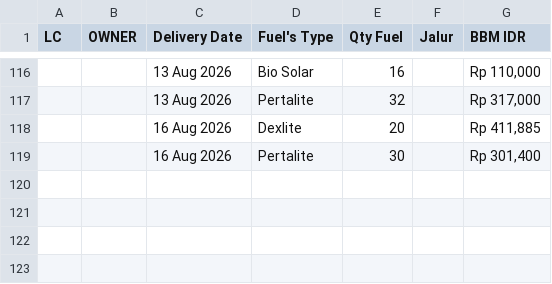
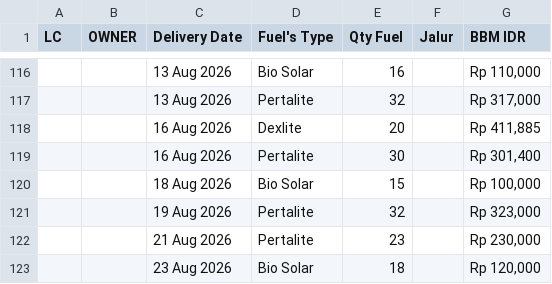
Before and after one commit to heylilyloops/Dashboard-Fuel-Usage-, a CSV file: data/SDC_MALUKU.csv, drawn as a sheet; only a part is shown, gaps mark what is left out.

```diff
--- a/data/SDC_MALUKU.csv
+++ b/data/SDC_MALUKU.csv
@@ -119 +119,5 @@ LC,OWNER,Delivery Date,Fuel's Type,Qty Fuel,Jalur,BBM IDR
 ,,16 Aug 2026,Pertalite,30,,"Rp 301,400"
+,,18 Aug 2026,Bio Solar,15,,"Rp 100,000"
+,,19 Aug 2026,Pertalite,32,,"Rp 323,000"
+,,21 Aug 2026,Pertalite,23,,"Rp 230,000"
+,,23 Aug 2026,Bio Solar,18,,"Rp 120,000"
```
Also changed, not shown: data/HCI_CIKUPA.csv, data/HUB_HCI_PADANG.csv, 18 other files.
